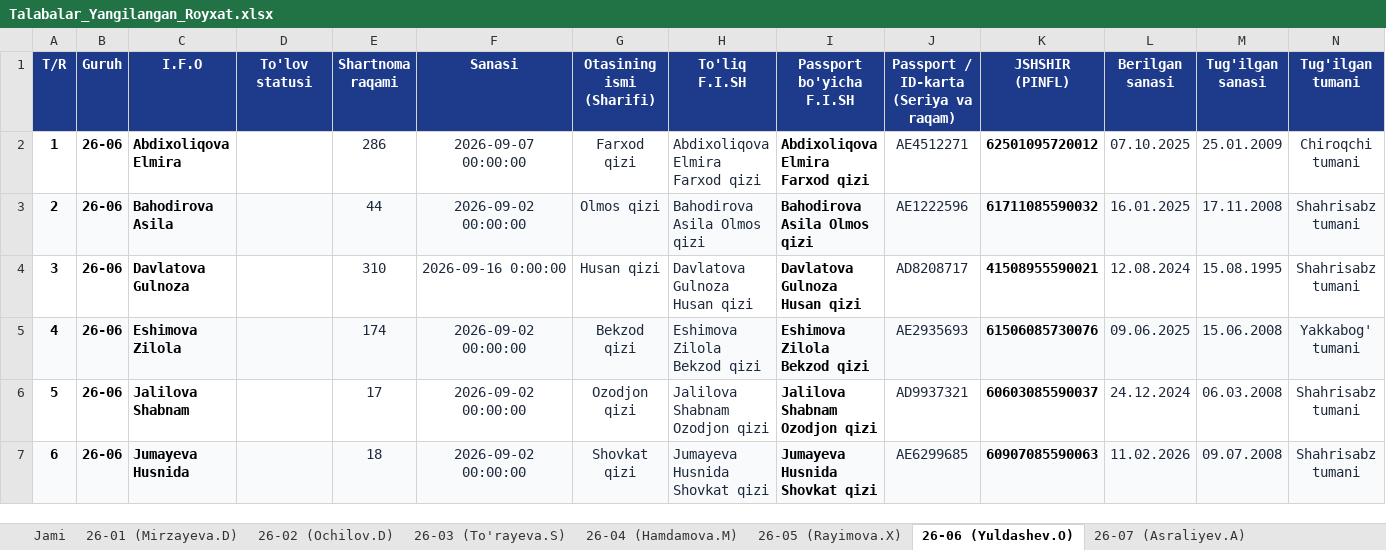
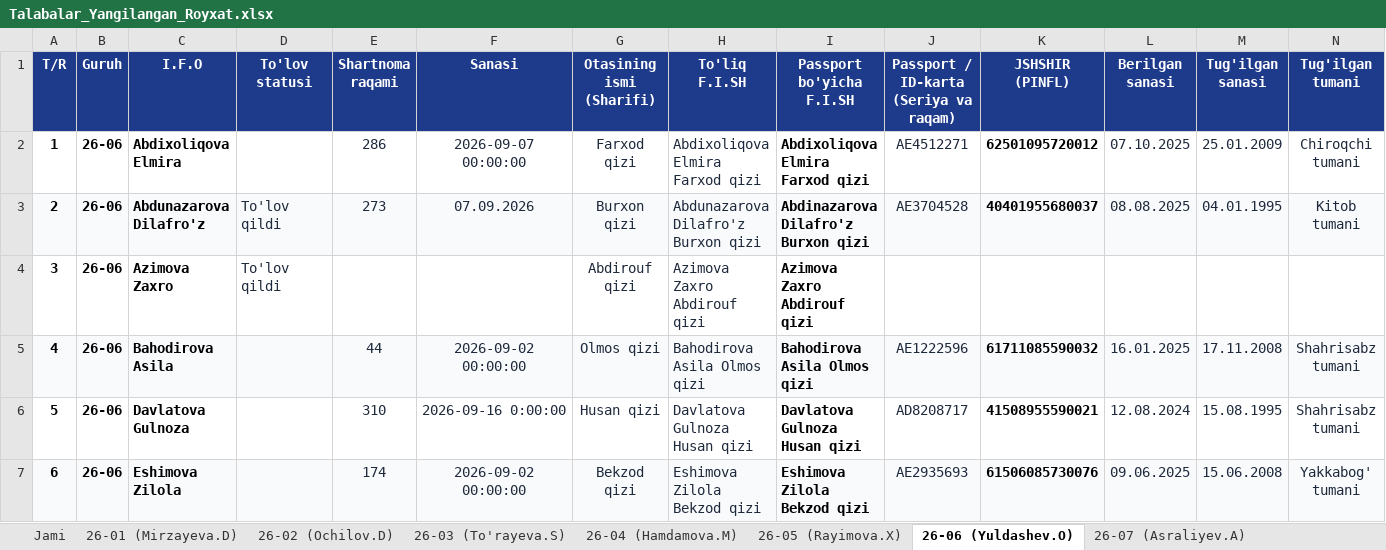
Before and after one commit to ozodbeknapasov007-dotcom/talabalar-jadvali, an Excel workbook: Talabalar_Yangilangan_Royxat.xlsx, sheet 26-06 (Yuldashev.O), drawn as a sheet; only a part is shown; the shorter side is filled out with more unchanged rows; values as stored, in another font and other column widths than the file's, no borders; addresses are those after the commit; rows hold the shown columns only; the diff covers the shown part only; the diff names each change by its address in the sheet, - before the commit and + after, or states it on an @@ line.

Commit message:
Add 5 students to group 26-06 with docx extraction and duplicate Passport/JSHSHIR warning system

```diff
--- a/Talabalar_Yangilangan_Royxat.xlsx (sheet 26-06 (Yuldashev.O))
+++ b/Talabalar_Yangilangan_Royxat.xlsx (sheet 26-06 (Yuldashev.O))
+row 3: 2 | 26-06 | Abdunazarova Dilafro'z | To'lov qildi | 273 | 07.09.2026 | Burxon qizi | Abdunazarova Dilafro'z Burxon qizi | Abdinazarova Dilafro'z Burxon qizi | AE3704528 | 40401955680037 | 08.08.2025 | 04.01.1995 | Kitob tumani
+row 4: 3 | 26-06 | Azimova Zaxro | To'lov qildi |  |  | Abdirouf qizi | Azimova Zaxro Abdirouf qizi | Azimova Zaxro Abdirouf qizi
@@ column A (T/R) renumbered from row 5 down @@
```
Also changed, not shown: 2 added rows, 5 edited cells and cell formats elsewhere in this sheet, sheet Jami, Talabalar_Toliq_Royxati.xlsx, 9 other files.
